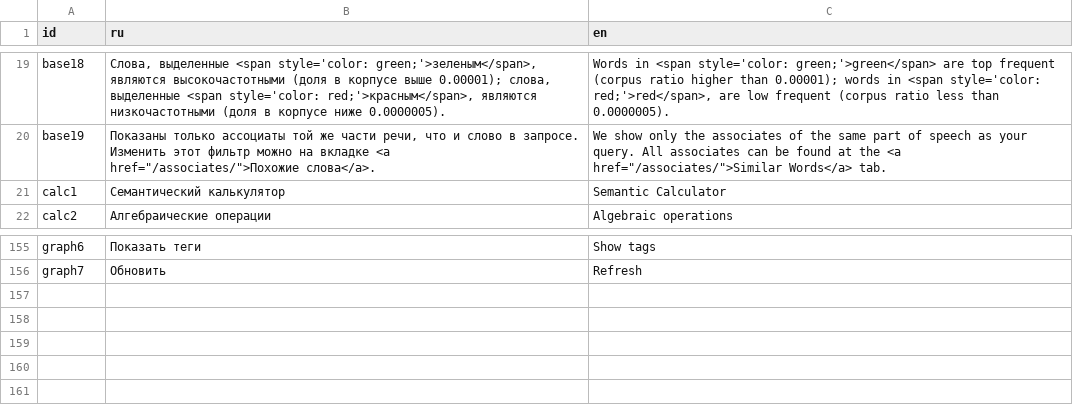
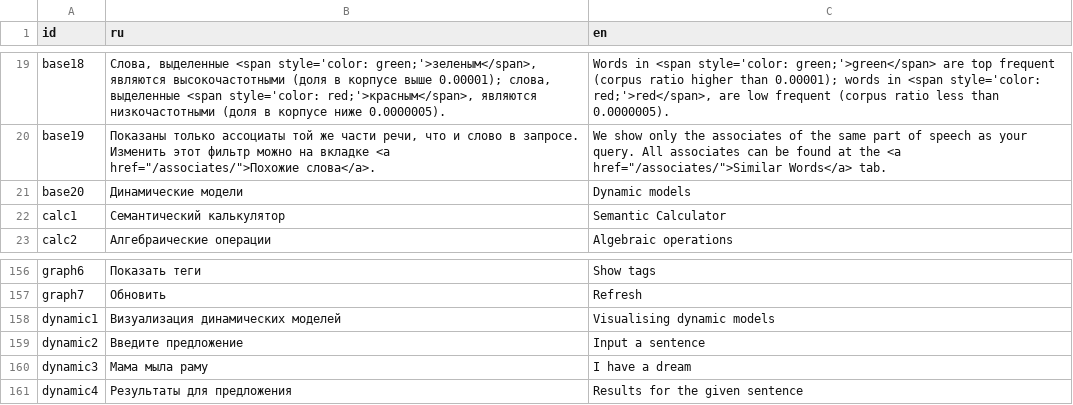
Before and after one commit to akutuzov/webvectors, a CSV file: strings.csv, drawn as a sheet; only a part is shown, gaps mark what is left out; the diff names each change by its address in the sheet, - before the commit and + after, or states it on an @@ line.

Commit message:
creating the page for visualizing dynamic models (elmo)

```diff
--- a/strings.csv
+++ b/strings.csv
+row 21: base20 | Динамические модели | Dynamic models
+row 158: dynamic1 | Визуализация динамических моделей | Visualising dynamic models
+row 159: dynamic2 | Введите предложение | Input a sentence
+row 160: dynamic3 | Мама мыла раму | I have a dream
+row 161: dynamic4 | Результаты для предложения | Results for the given sentence
```
Also changed, not shown: 3 other files.
